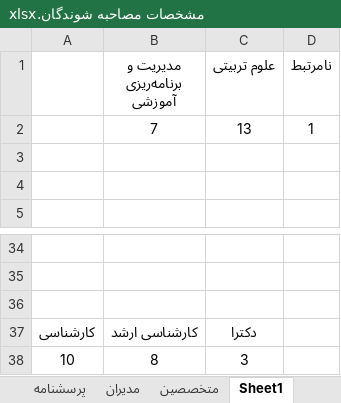
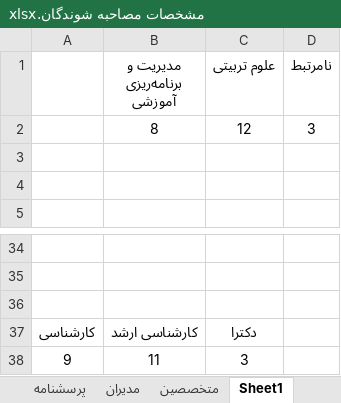
Before and after one commit to leilamesbah/thesis, an Excel workbook: فصل چهار/مشخصات مصاحبه شوندگان.xlsx, sheet Sheet1, drawn as a sheet; only a part is shown, gaps mark what is left out; values as stored, in another font and other column widths than the file's, no borders; charts and pictures not drawn; removed rows and columns are numbered as before the commit, all else as after; the diff names each change by its address in the sheet, - before the commit and + after, or states it on an @@ line.

```diff
--- a/فصل چهار/مشخصات مصاحبه شوندگان.xlsx (sheet Sheet1)
+++ b/فصل چهار/مشخصات مصاحبه شوندگان.xlsx (sheet Sheet1)
-row 2:  | 7 | 13 | 1
+row 2:  | 8 | 12 | 3
-row 38: 10 | 8 | 3
+row 38: 9 | 11 | 3
```
Also changed, not shown: sheet مدیران, charts or pictures, 9 other files.
